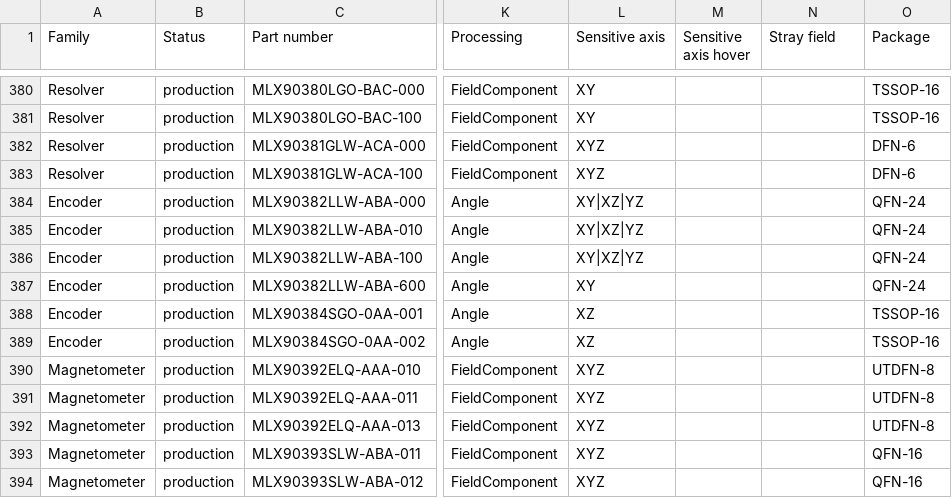
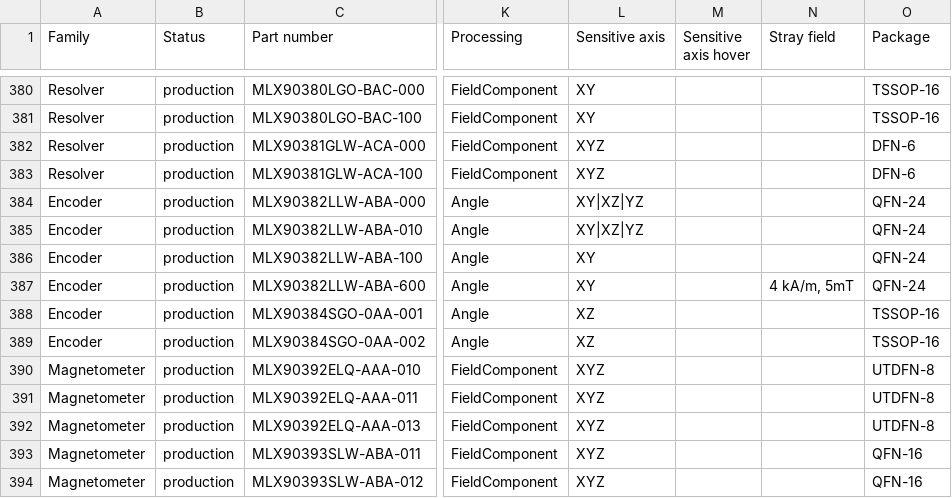
Before and after one commit to MelexisBC/Wizard--Magnetic-Position-Sensor-ICs-Data, a CSV file: Magnetic-position-sensor-ICs-Wizard-Data.csv, drawn as a sheet; only a part is shown, gaps mark what is left out; the diff names each change by its address in the sheet, - before the commit and + after, or states it on an @@ line.

Commit message:
Wizard - Magnetic position sensor ICs - Google sheet updated

```diff
--- a/Magnetic-position-sensor-ICs-Wizard-Data.csv
+++ b/Magnetic-position-sensor-ICs-Wizard-Data.csv
-L386 (Sensitive axis): XY|XZ|YZ
+L386 (Sensitive axis): XY
-N387 (Stray field): (empty)
+N387 (Stray field): 4 kA/m, 5mT
```
